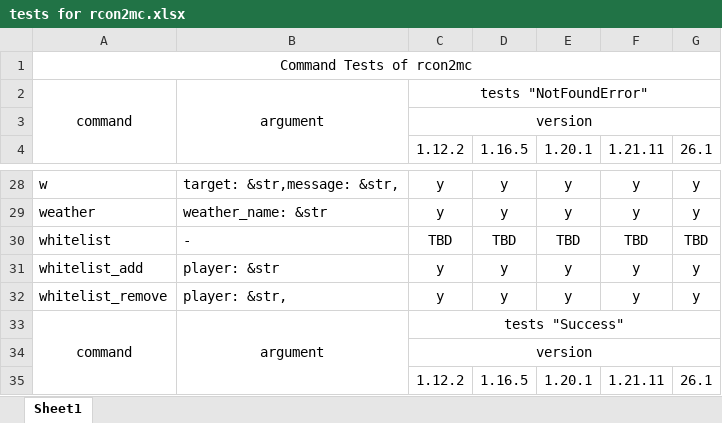
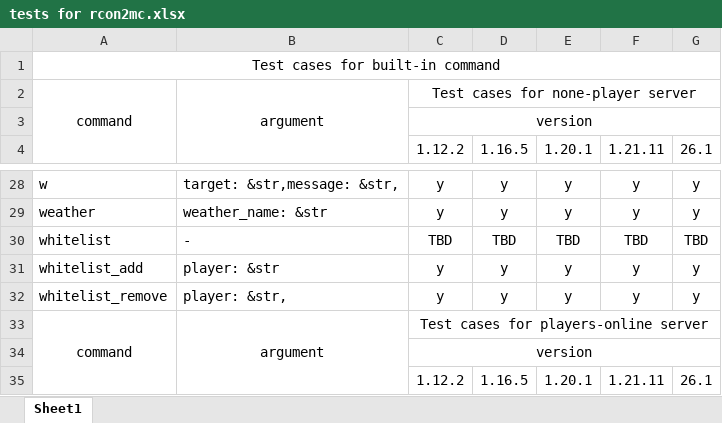
Before and after one commit to NearlyHeadlessJack/rcon2mc, an Excel workbook: docs/tests for rcon2mc.xlsx, sheet Sheet1, drawn as a sheet; only a part is shown, gaps mark what is left out; values as stored, in another font and other column widths than the file's, no borders; the diff names each change by its address in the sheet, - before the commit and + after, or states it on an @@ line.

Commit message:
update test cases

```diff
--- a/docs/tests for rcon2mc.xlsx (sheet Sheet1)
+++ b/docs/tests for rcon2mc.xlsx (sheet Sheet1)
-A1: Command Tests of rcon2mc
+A1: Test cases for built-in command
-C2: tests "NotFoundError"
+C2: Test cases for none-player server
-C33: tests "Success"
+C33: Test cases for players-online server
```
Also changed, not shown: 3 other files.
